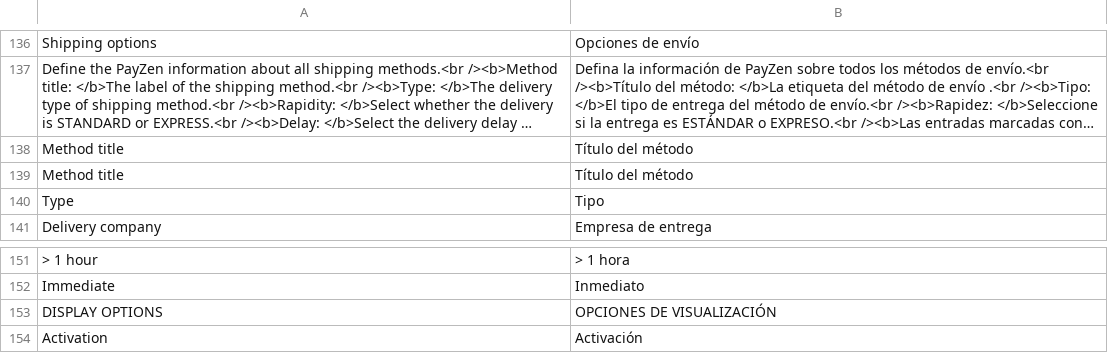
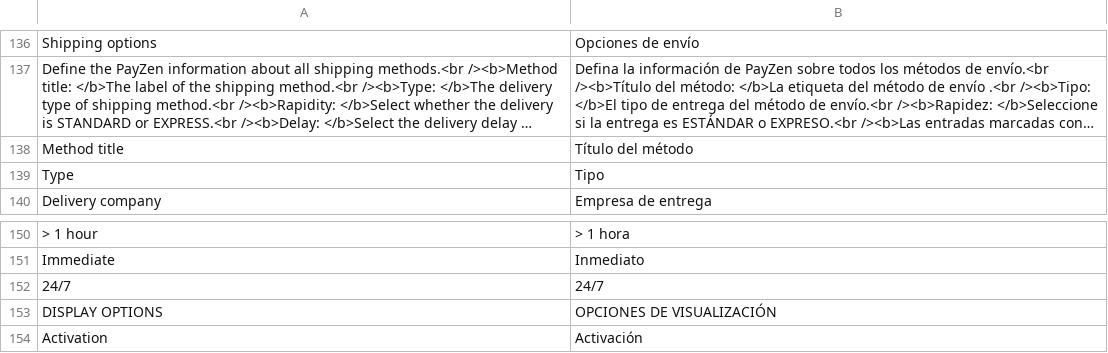
Before and after one commit to lyra/plugin-magento, a CSV file: i18n/es_ES.csv, drawn as a sheet; only a part is shown, gaps mark what is left out; long unchanged cells end in …; removed rows and columns are numbered as before the commit, all else as after; the diff names each change by its address in the sheet, - before the commit and + after, or states it on an @@ line.

```diff
--- a/i18n/es_ES.csv
+++ b/i18n/es_ES.csv
-row 139: Method title | Título del método
+row 152: 24/7 | 24/7
```
Also changed, not shown: i18n/de_DE.csv, i18n/en_US.csv, 37 other files.
